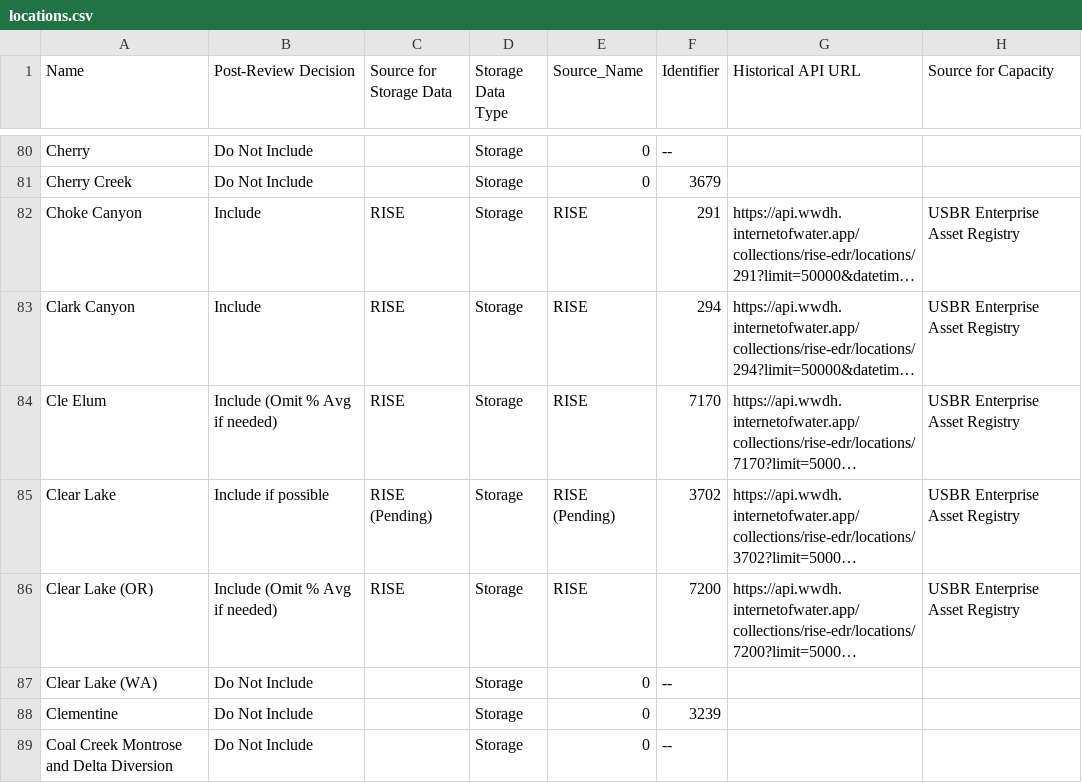
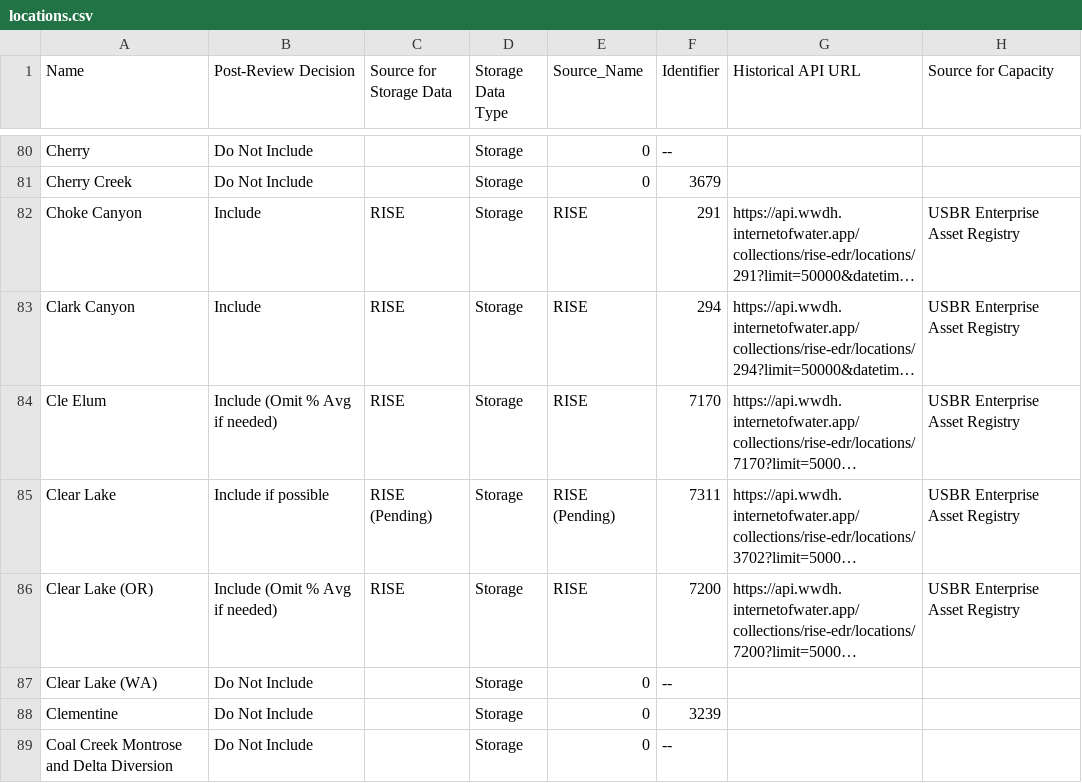
Before and after one commit to allisonodell/teacup-generator, a CSV file: R-workflow/config/locations.csv, drawn as a sheet; only a part is shown, gaps mark what is left out; long unchanged cells end in …; the diff names each change by its address in the sheet, - before the commit and + after, or states it on an @@ line.

Commit message:
fix Clear Lake identifier

```diff
--- a/R-workflow/config/locations.csv
+++ b/R-workflow/config/locations.csv
-F85 (Identifier): 3702
+F85 (Identifier): 7311
```
Also changed, not shown: 3 other files.
